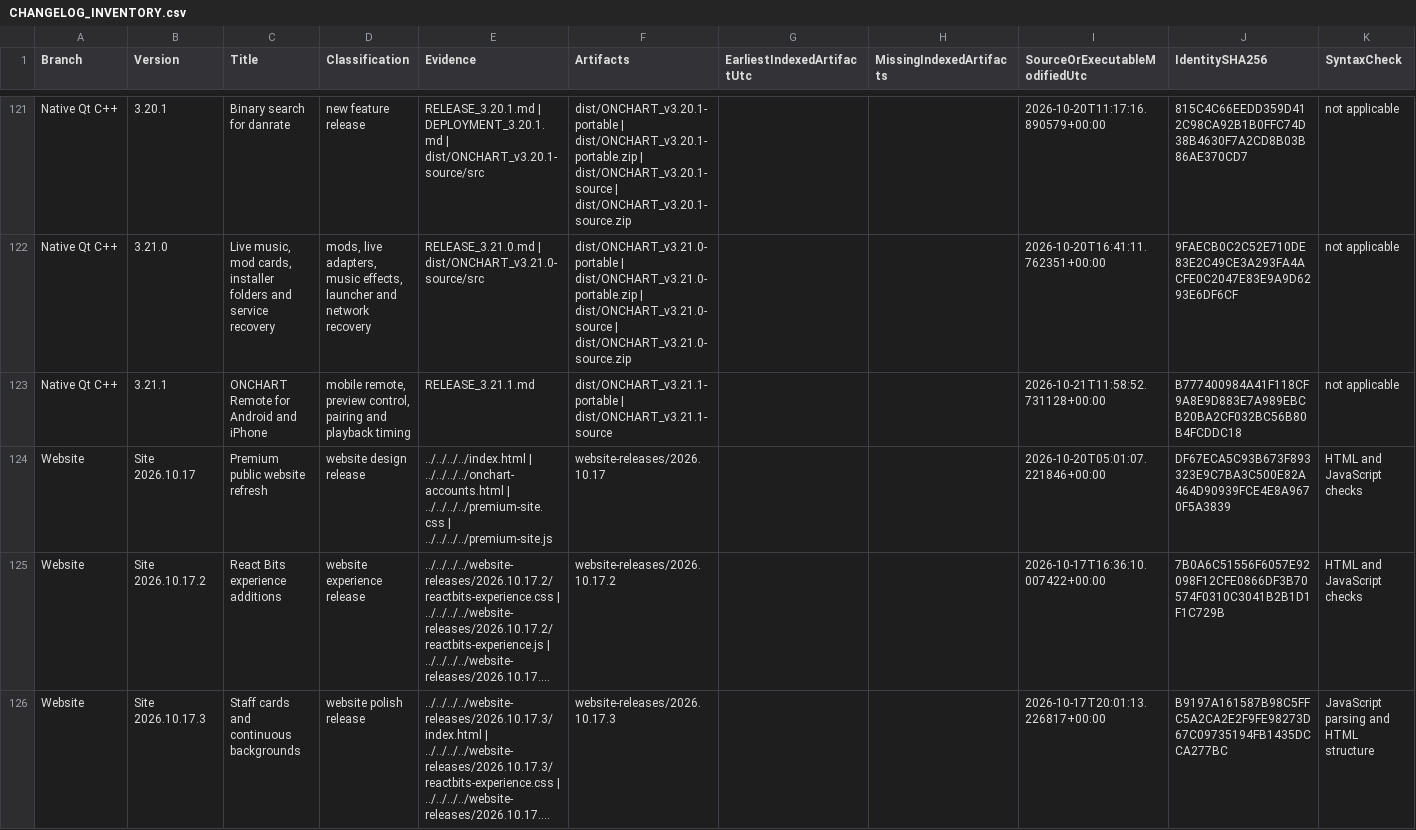
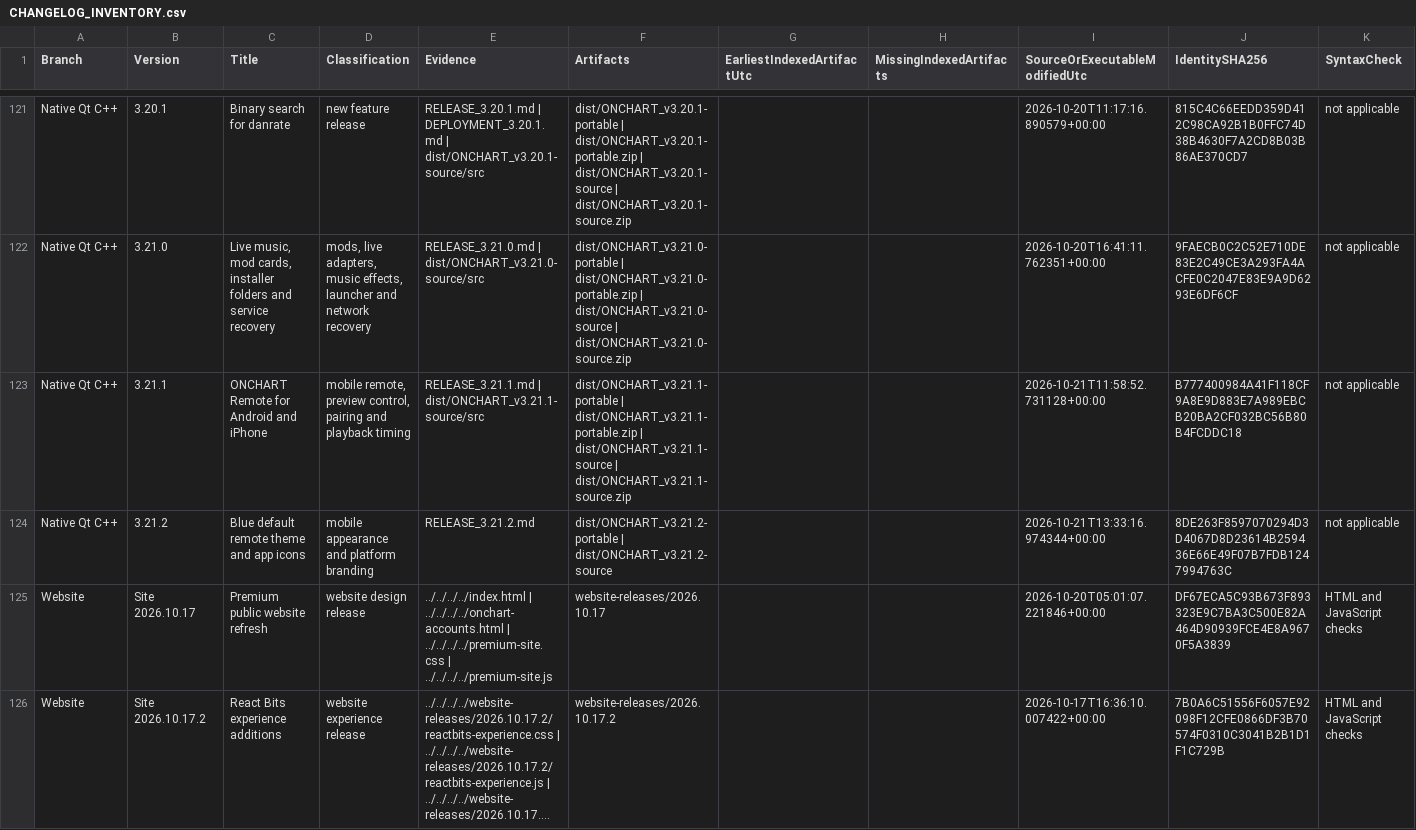
Before and after one commit to RicoHQ/onchart-releases, a CSV file: CHANGELOG_INVENTORY.csv, drawn as a sheet; only a part is shown, gaps mark what is left out; the shorter side is filled out with more unchanged rows; long unchanged cells end in ….

Commit message:
Document the blue default theme and Remote 1.0.1

```diff
--- a/CHANGELOG_INVENTORY.csv
+++ b/CHANGELOG_INVENTORY.csv
@@ -122,3 +122,4 @@ Native Qt C++,3.20.1,Binary search for danrate,new feature release,RELEASE_3.20.
 Native Qt C++,3.21.0,"Live music, mod cards, installer folders and service recovery","mods, live adapters, music effects, launcher and network recovery",RELEASE_3.21.0.md | dist/ONCHART_v3.21.0-source/src,dist/ONCHART_v3.21.0-portable | dist/ONCHART_v3.21.0-portable.zip | dist/ONCHART_v3.21.0-source | dist/ONCHART_v3.21.0-source.zip,,,2026-10-20T16:41:11.762351+00:00,9FAECB0C2C52E710DE83E2C49CE3A293FA4ACFE0C2047E83E9A9D6293E6DF6CF,not applicable
-Native Qt C++,3.21.1,ONCHART Remote for Android and iPhone,"mobile remote, preview control, pairing and playback timing",RELEASE_3.21.1.md,dist/ONCHART_v3.21.1-portable | dist/ONCHART_v3.21.1-source,,,2026-10-21T11:58:52.731128+00:00,B777400984A41F118CF9A8E9D883E7A989EBCB20BA2CF032BC56B80B4FCDDC18,not applicable
+Native Qt C++,3.21.1,ONCHART Remote for Android and iPhone,"mobile remote, preview control, pairing and playback timing",RELEASE_3.21.1.md | dist/ONCHART_v3.21.1-source/src,dist/ONCHART_v3.21.1-portable | dist/ONCHART_v3.21.1-portable.zip | dist/ONCHART_v3.21.1-source | dist/ONCHART_v3.21.1-source.zip,,,2026-10-21T11:58:52.731128+00:00,B777400984A41F118CF9A8E9D883E7A989EBCB20BA2CF032BC56B80B4FCDDC18,not applicable
+Native Qt C++,3.21.2,Blue default remote theme and app icons,mobile appearance and platform branding,RELEASE_3.21.2.md,dist/ONCHART_v3.21.2-portable | dist/ONCHART_v3.21.2-source,,,2026-10-21T13:33:16.974344+00:00,8DE263F8597070294D3D4067D8D23614B259436E66E49F07B7FDB1247994763C,not applicable
 Website,Site 2026.10.17,Premium public website refresh,website design release,../../../../index.html | ../../../../onchart-accounts.html | ../../../../premium-site.css | ../../../../premium-site.js,website-releases/2026.10.17,,,2026-10-20T05:01:07.221846+00:00,DF67ECA5C93B673F893323E9C7BA3C500E82A464D90939FCE4E8A9670F5A3839,HTML and JavaScript checks
```
Also changed, not shown: 6 other files.
